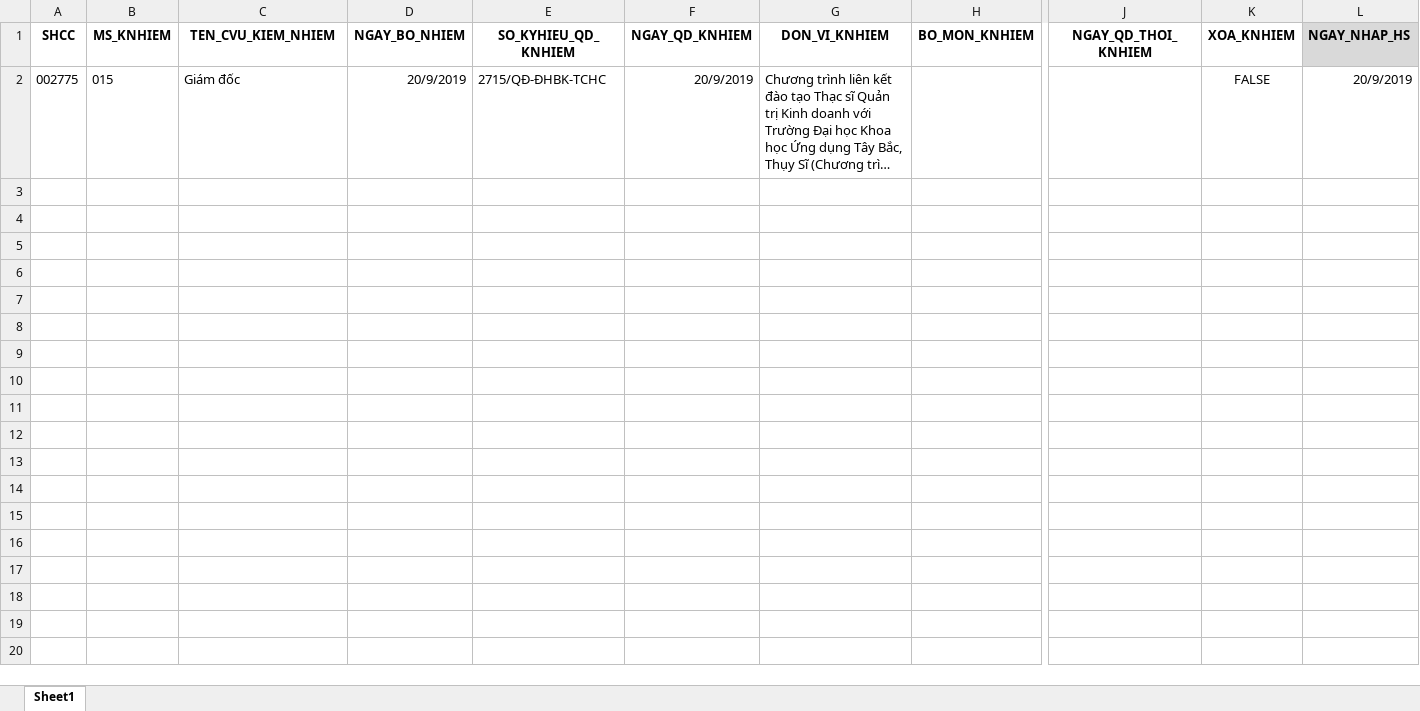
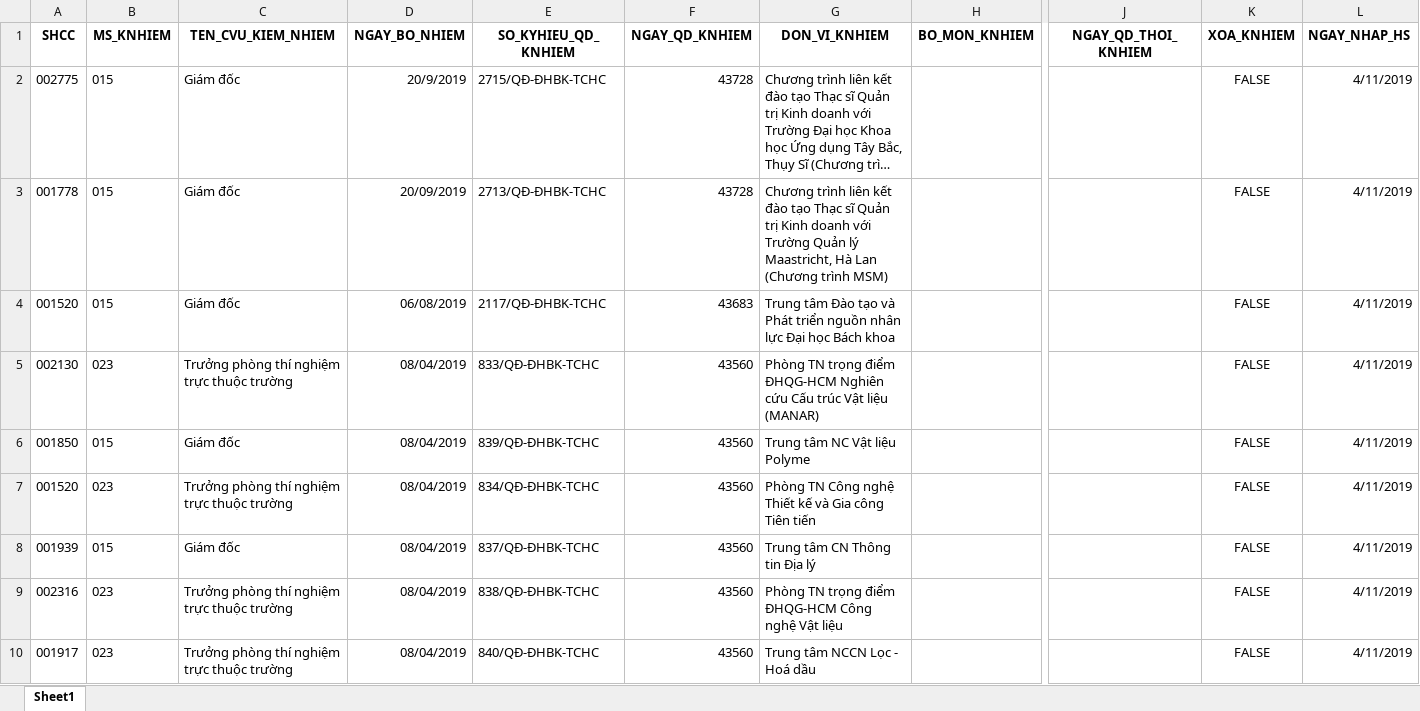
Before and after one commit to namgold/gen-tool, an Excel workbook: excel/SampleUploadQTChucVuKiemNhiem.xlsx, sheet Sheet1, drawn as a sheet; only a part is shown, gaps mark what is left out; long unchanged cells end in …; values as stored, in another font and other column widths than the file's, no borders; rows hold the shown columns only; the diff covers the shown part only; the diff names each change by its address in the sheet, - before the commit and + after, or states it on an @@ line.

```diff
--- a/excel/SampleUploadQTChucVuKiemNhiem.xlsx (sheet Sheet1)
+++ b/excel/SampleUploadQTChucVuKiemNhiem.xlsx (sheet Sheet1)
-L1 fill: #D9D9D9
+L1 fill: none
-F2 (NGAY_QD_KNHIEM): 20/9/2019
+F2 (NGAY_QD_KNHIEM): 43728
-L2 (NGAY_NHAP_HS): 20/9/2019
+L2 (NGAY_NHAP_HS): 4/11/2019
+row 3: 001778 | 015 | Giám đốc | 20/09/2019 | 2713/QĐ-ĐHBK-TCHC | 43728 | Chương trình liên kết đào tạo Thạc sĩ Quản trị Kinh doanh với Trường Quản lý Maastricht, Hà Lan (Chương trình MSM) |  |  | FALSE | 4/11/2019
+row 4: 001520 | 015 | Giám đốc | 06/08/2019 | 2117/QĐ-ĐHBK-TCHC | 43683 | Trung tâm Đào tạo và Phát triển nguồn nhân lực Đại học Bách khoa |  |  | FALSE | 4/11/2019
+row 5: 002130 | 023 | Trưởng phòng thí nghiệm trực thuộc trường | 08/04/2019 | 833/QĐ-ĐHBK-TCHC | 43560 | Phòng TN trọng điểm ĐHQG-HCM Nghiên cứu Cấu trúc Vật liệu (MANAR) |  |  | FALSE | 4/11/2019
+row 6: 001850 | 015 | Giám đốc | 08/04/2019 | 839/QĐ-ĐHBK-TCHC | 43560 | Trung tâm NC Vật liệu Polyme |  |  | FALSE | 4/11/2019
+row 7: 001520 | 023 | Trưởng phòng thí nghiệm trực thuộc trường | 08/04/2019 | 834/QĐ-ĐHBK-TCHC | 43560 | Phòng TN Công nghệ Thiết kế và Gia công Tiên tiến |  |  | FALSE | 4/11/2019
+row 8: 001939 | 015 | Giám đốc | 08/04/2019 | 837/QĐ-ĐHBK-TCHC | 43560 | Trung tâm CN Thông tin Địa lý |  |  | FALSE | 4/11/2019
+row 9: 002316 | 023 | Trưởng phòng thí nghiệm trực thuộc trường | 08/04/2019 | 838/QĐ-ĐHBK-TCHC | 43560 | Phòng TN trọng điểm ĐHQG-HCM Công nghệ Vật liệu |  |  | FALSE | 4/11/2019
+row 10: 001917 | 023 | Trưởng phòng thí nghiệm trực thuộc trường | 08/04/2019 | 840/QĐ-ĐHBK-TCHC | 43560 | Trung tâm NCCN Lọc - Hoá dầu |  |  | FALSE | 4/11/2019
```
Also changed, not shown: 8 added rows elsewhere in this sheet, excel/SampleUploadDMChucVuKiemNhiem.xlsx, excel/SampleUploadDMKyLuat.xlsx, 6 other files.
